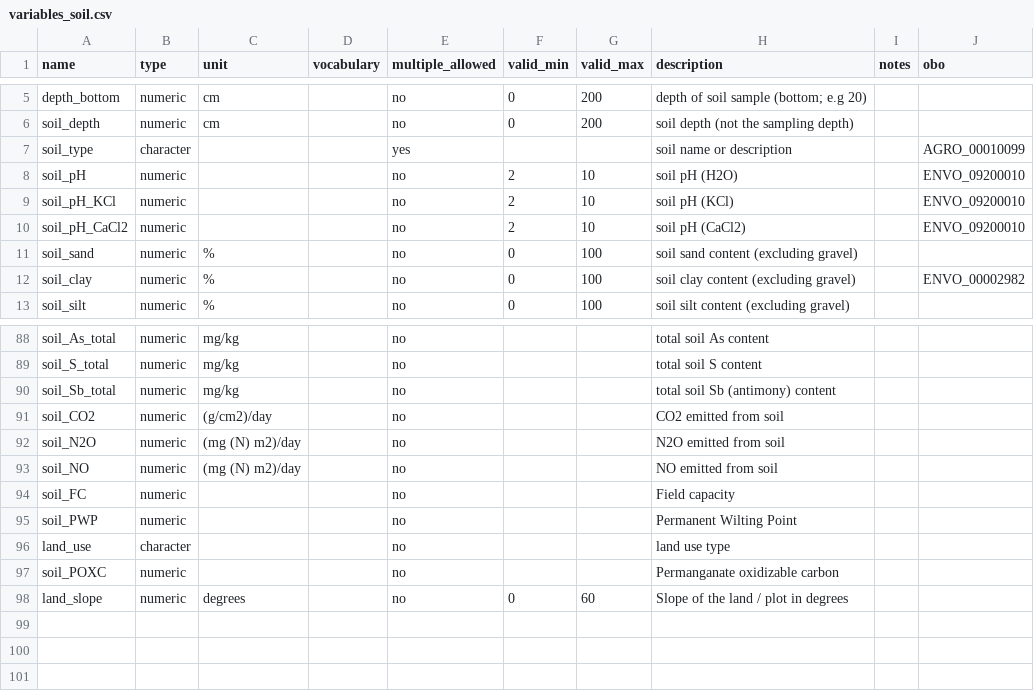
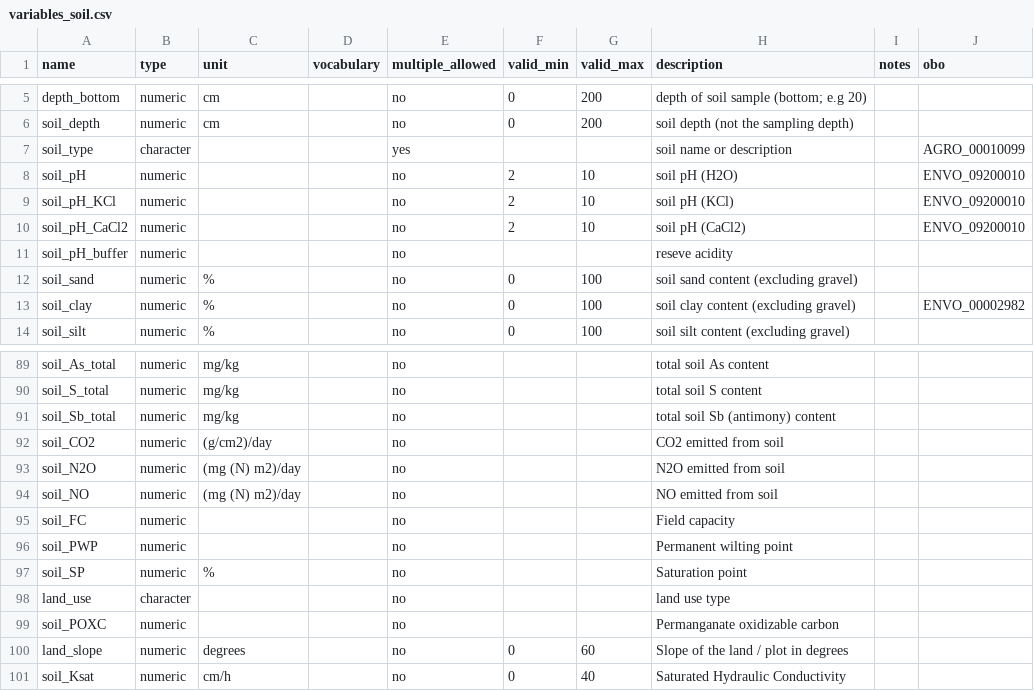
Before and after one commit to controvoc/terminag, a CSV file: variables/variables_soil.csv, drawn as a sheet; only a part is shown, gaps mark what is left out.

```diff
--- a/variables/variables_soil.csv
+++ b/variables/variables_soil.csv
@@ -10,2 +10,3 @@ soil_pH_KCl,numeric,,,no,2,10,soil pH (KCl),,ENVO_09200010
 soil_pH_CaCl2,numeric,,,no,2,10,soil pH (CaCl2),,ENVO_09200010
+soil_pH_buffer,numeric,,,no,,,reseve acidity,,
 soil_sand,numeric,%,,no,0,100,soil sand content (excluding gravel),,
@@ -94,3 +95,4 @@ soil_NO,numeric,(mg (N) m2)/day,,no,,,NO emitted from soil,,
 soil_FC,numeric,,,no,,,Field capacity,,
-soil_PWP,numeric,,,no,,,Permanent Wilting Point,,
+soil_PWP,numeric,,,no,,,Permanent wilting point,,
+soil_SP,numeric,%,,no,,,Saturation point,,
 land_use,character,,,no,,,land use type,,
@@ -98 +100,2 @@ soil_POXC,numeric,,,no,,,Permanganate oxidizable carbon,,
 land_slope,numeric,degrees,,no,0,60,Slope of the land / plot in degrees,,
+soil_Ksat,numeric,cm/h,,no,0,40,Saturated Hydraulic Conductivity,,
```
Also changed, not shown: values/values_crop.csv, 1 other file.
